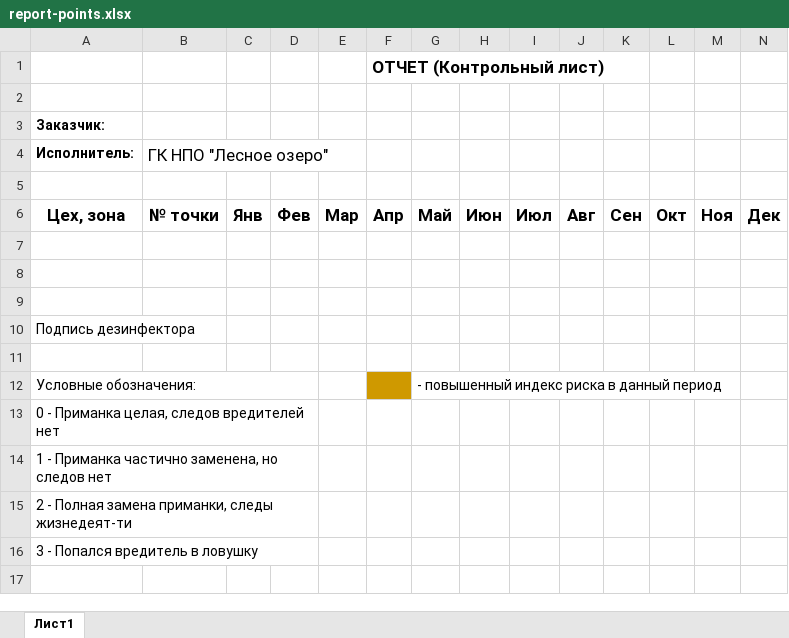
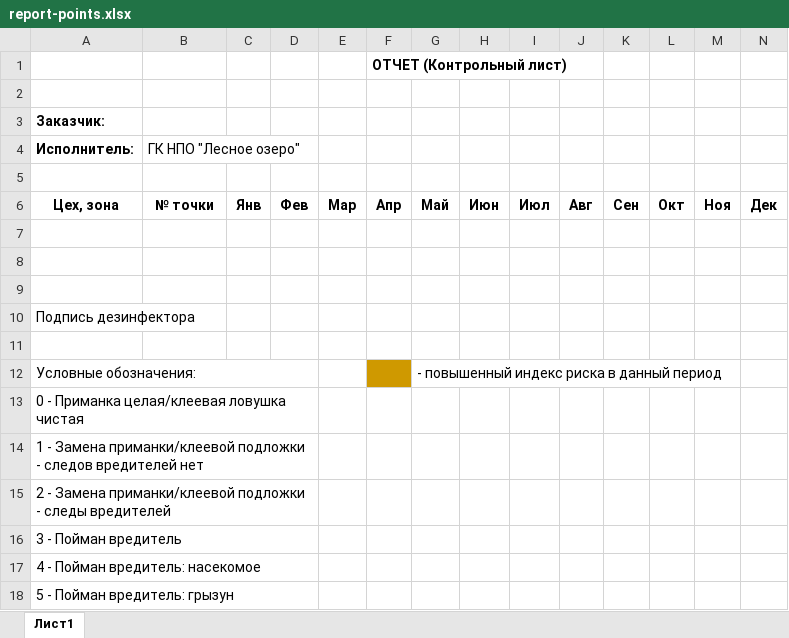
Before and after one commit to EZHIK163/pestcontrol, an Excel workbook: templates/report-points.xlsx, sheet Лист1, drawn as a sheet; values as stored, in another font and other column widths than the file's, no borders; charts and pictures not drawn; the diff names each change by its address in the sheet, - before the commit and + after, or states it on an @@ line.

Commit message:
update template

```diff
--- a/templates/report-points.xlsx (sheet Лист1)
+++ b/templates/report-points.xlsx (sheet Лист1)
@@ F1 text size: smaller @@
@@ B4 text size: smaller @@
@@ A6:N6 text size: smaller @@
-A13 (Исполнитель:): 0 - Приманка целая, следов вредителей нет
+A13 (Исполнитель:): 0 - Приманка целая/клеевая ловушка чистая
-A14 (Исполнитель:): 1 - Приманка частично заменена, но следов нет
+A14 (Исполнитель:): 1 - Замена приманки/клеевой подложки - следов вредителей нет
-A15 (Исполнитель:): 2 - Полная замена приманки, следы жизнедеят-ти
+A15 (Исполнитель:): 2 - Замена приманки/клеевой подложки - следы вредителей
-A16 (Исполнитель:): 3 - Попался вредитель в ловушку
+A16 (Исполнитель:): 3 - Пойман вредитель
+row 17: 4 - Пойман вредитель: насекомое
+row 18: 5 - Пойман вредитель: грызун
```
Also changed, not shown: charts or pictures, 1 other file.
